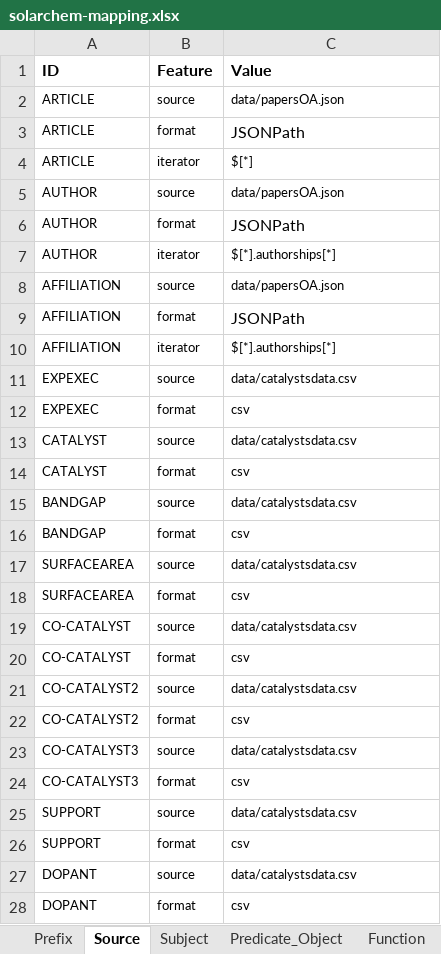
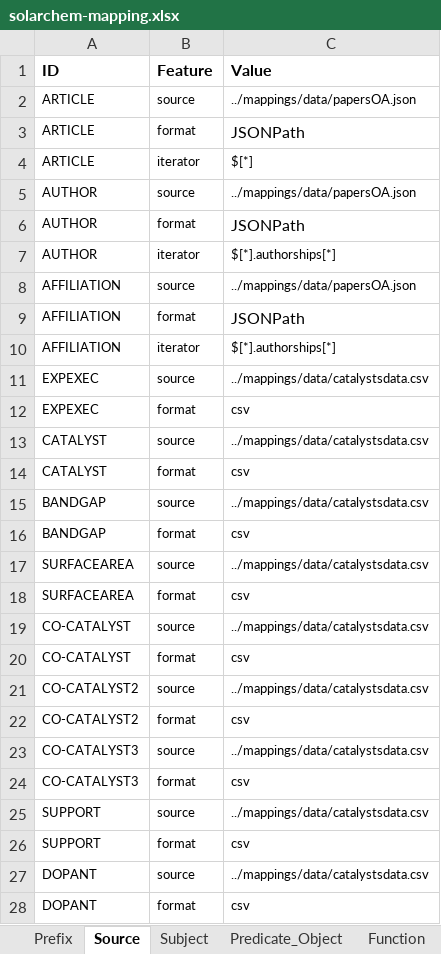
Before and after one commit to SolarChem/solarchem-kg, an Excel workbook: mappings/solarchem-mapping.xlsx, sheet Source, drawn as a sheet; only a part is shown; values as stored, in another font and other column widths than the file's, no borders; the diff covers the shown part only; the diff names each change by its address in the sheet, - before the commit and + after, or states it on an @@ line.

Commit message:
kgc pipeline simplified, paths modified in config and mappings

```diff
--- a/mappings/solarchem-mapping.xlsx (sheet Source)
+++ b/mappings/solarchem-mapping.xlsx (sheet Source)
-C2 (Value): data/papersOA.json
+C2 (Value): ../mappings/data/papersOA.json
-C5 (Value): data/papersOA.json
+C5 (Value): ../mappings/data/papersOA.json
-C8 (Value): data/papersOA.json
+C8 (Value): ../mappings/data/papersOA.json
-C11 (Value): data/catalystsdata.csv
+C11 (Value): ../mappings/data/catalystsdata.csv
-C13 (Value): data/catalystsdata.csv
+C13 (Value): ../mappings/data/catalystsdata.csv
-C15 (Value): data/catalystsdata.csv
+C15 (Value): ../mappings/data/catalystsdata.csv
-C17 (Value): data/catalystsdata.csv
+C17 (Value): ../mappings/data/catalystsdata.csv
-C19 (Value): data/catalystsdata.csv
+C19 (Value): ../mappings/data/catalystsdata.csv
-C21 (Value): data/catalystsdata.csv
+C21 (Value): ../mappings/data/catalystsdata.csv
-C23 (Value): data/catalystsdata.csv
+C23 (Value): ../mappings/data/catalystsdata.csv
-C25 (Value): data/catalystsdata.csv
+C25 (Value): ../mappings/data/catalystsdata.csv
-C27 (Value): data/catalystsdata.csv
+C27 (Value): ../mappings/data/catalystsdata.csv
```
Also changed, not shown: 14 edited cells elsewhere in this sheet, mappings/outputs-solarchem-mapping.xlsx, 5 other files.
